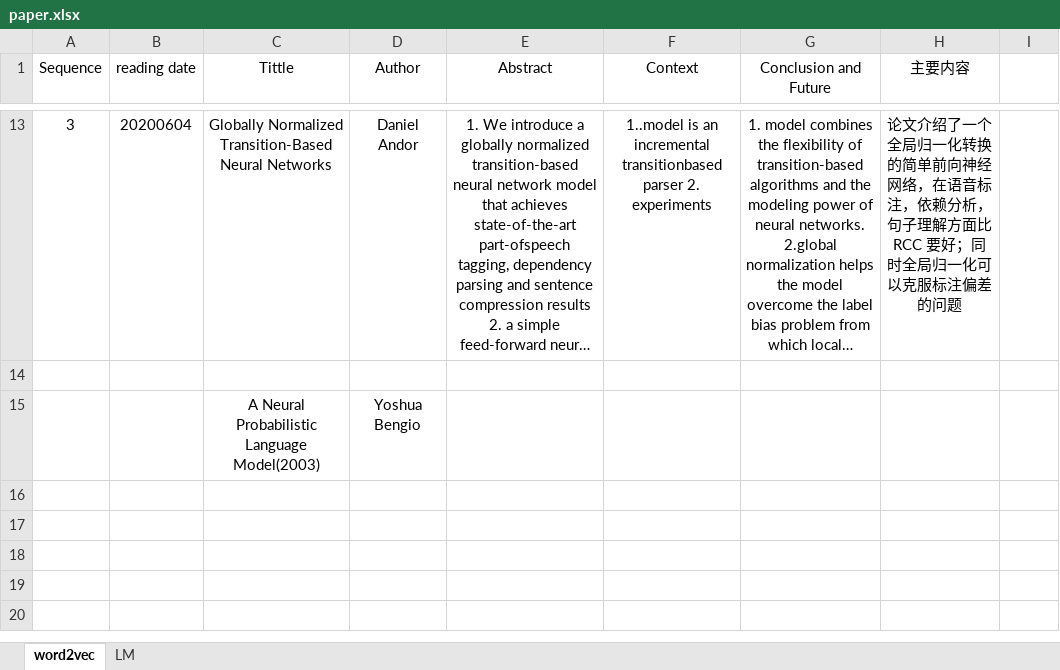
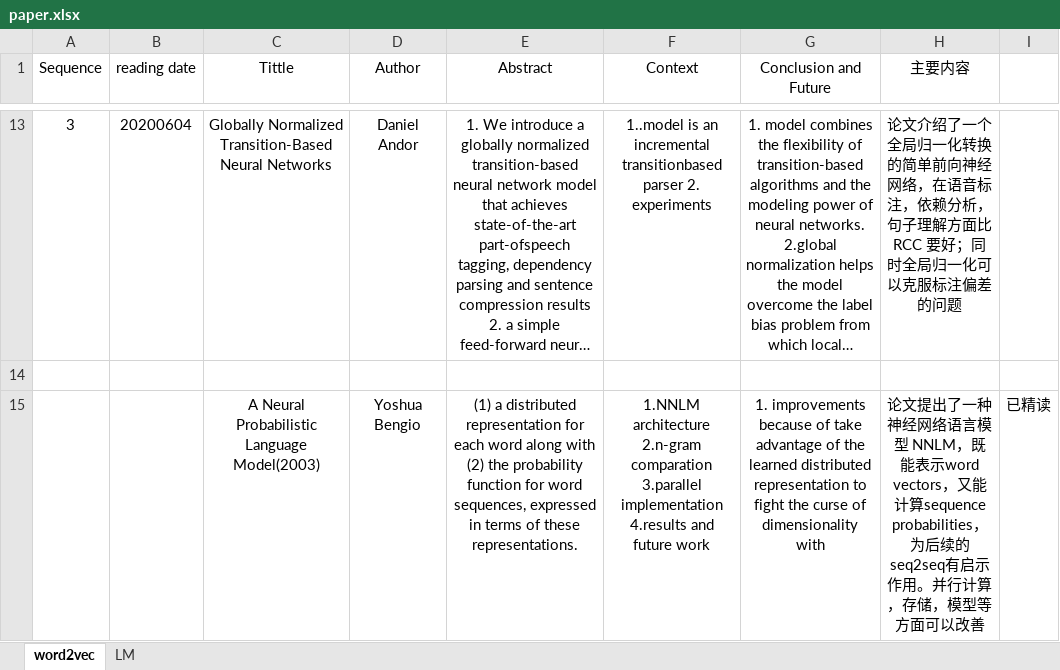
Before and after one commit to SamLiu666/machine-learning, an Excel workbook: paper/paper.xlsx, sheet word2vec, drawn as a sheet; only a part is shown, gaps mark what is left out; long unchanged cells end in …; values as stored, in another font and other column widths than the file's, no borders; the diff names each change by its address in the sheet, - before the commit and + after, or states it on an @@ line.

```diff
--- a/paper/paper.xlsx (sheet word2vec)
+++ b/paper/paper.xlsx (sheet word2vec)
-E15 (Abstract): (empty)
+E15 (Abstract): (1) a distributed representation for each word along with (2) the probability function for word sequences, expressed in terms of these representations.
-F15 (Context): (empty)
+F15 (Context): 1.NNLM architecture 2.n-gram comparation 3.parallel implementation 4.results and future work
-G15 (Conclusion and Future): (empty)
+G15 (Conclusion and Future): 1. improvements because of take advantage of the learned distributed representation to fight the curse of dimensionality with
-H15 (主要内容): (empty)
+H15 (主要内容): 论文提出了一种神经网络语言模型 NNLM，既能表示word vectors，又能计算sequence probabilities，为后续的seq2seq有启示作用。并行计算，存储，模型等方面可以改善
-I15: (empty)
+I15: 已精读
```
Also changed, not shown: 6 other files.
